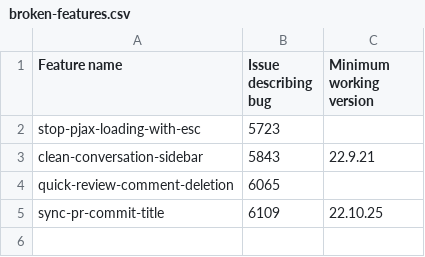
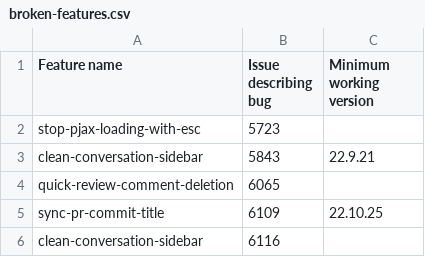
Before and after one commit to refined-github/yolo, a CSV file: broken-features.csv, drawn as a sheet.

Commit message:
Hotfix `clean-conversation-sidebar`
https://github.com/refined-github/refined-github/issues/6116

```diff
--- a/broken-features.csv
+++ b/broken-features.csv
@@ -5 +5,2 @@ quick-review-comment-deletion,6065,
 sync-pr-commit-title,6109,22.10.25
+clean-conversation-sidebar,6116,
```
